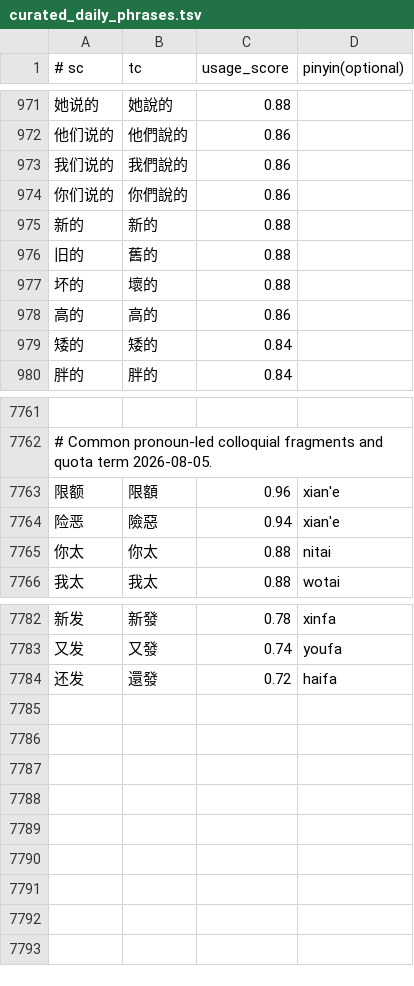
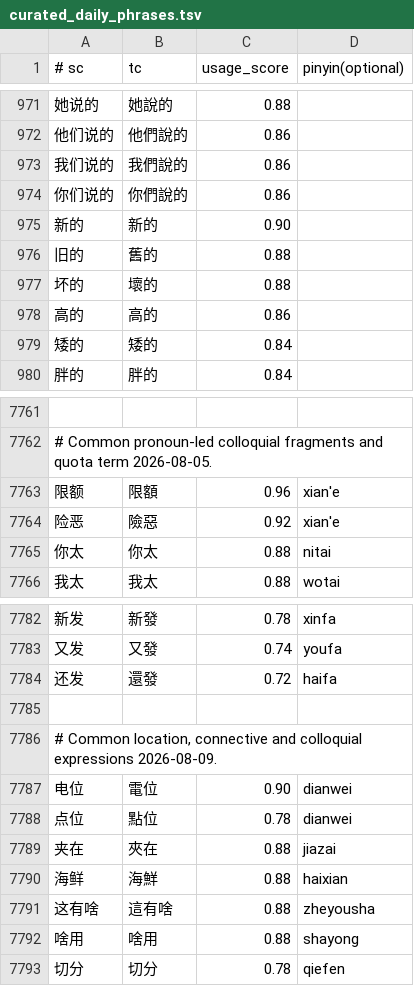
Before and after one commit to shenmin/cassotis-lexicon, a TSV file: manifests/curated_daily_phrases.tsv, drawn as a sheet; only a part is shown, gaps mark what is left out.

Commit message:
Add common daily expressions and stabilize exact weights

```diff
--- a/manifests/curated_daily_phrases.tsv
+++ b/manifests/curated_daily_phrases.tsv
@@ -974,3 +974,3 @@
 你们说的	你們說的	0.86
-新的	新的	0.88
+新的	新的	0.90
 旧的	舊的	0.88
@@ -7763,3 +7763,3 @@
 限额	限額	0.96	xian'e
-险恶	險惡	0.94	xian'e
+险恶	險惡	0.92	xian'e
 你太	你太	0.88	nitai
@@ -7784 +7784,10 @@
 还发	還發	0.72	haifa
+
+# Common location, connective and colloquial expressions 2026-08-09.
+电位	電位	0.90	dianwei
+点位	點位	0.78	dianwei
+夹在	夾在	0.88	jiazai
+海鲜	海鮮	0.88	haixian
+这有啥	這有啥	0.88	zheyousha
+啥用	啥用	0.88	shayong
+切分	切分	0.78	qiefen
```
Also changed, not shown: manifests/curated_daily_supplement_phrases.tsv, 13 other files.
